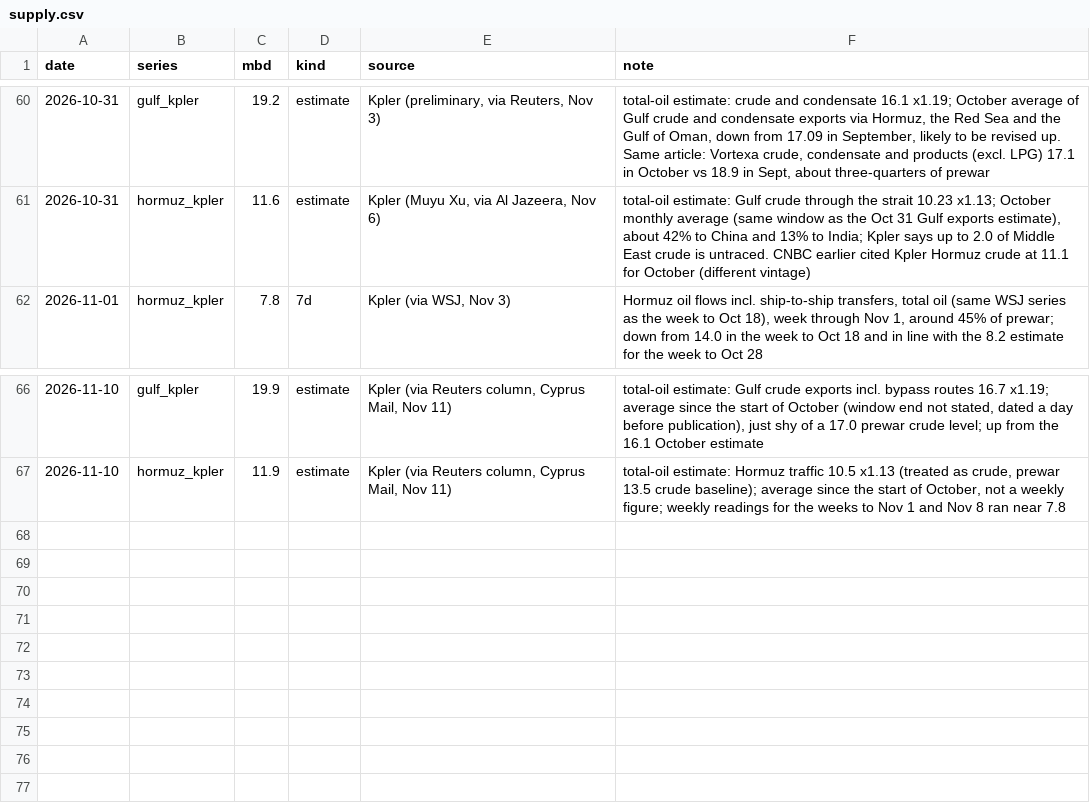
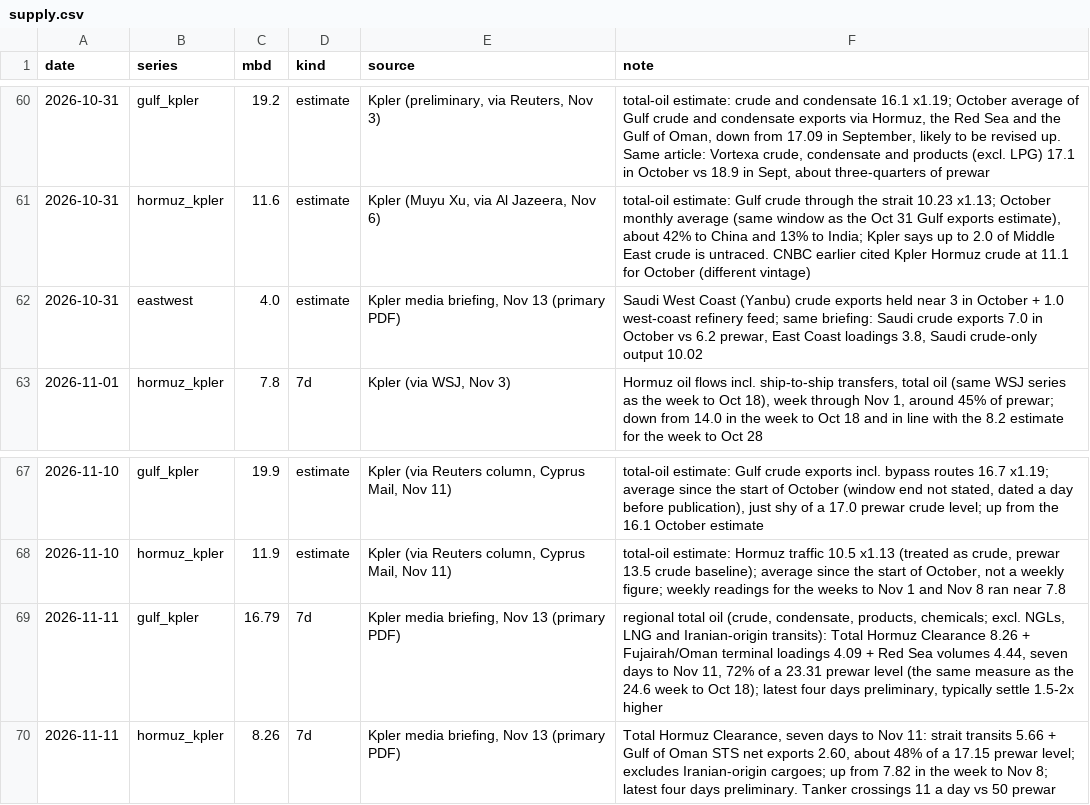
Before and after one commit to abrandt1897/GeoBrief, a CSV file: data/supply.csv, drawn as a sheet; only a part is shown, gaps mark what is left out; the diff names each change by its address in the sheet, - before the commit and + after, or states it on an @@ line.

```diff
--- a/data/supply.csv
+++ b/data/supply.csv
+row 62: 2026-10-31 | eastwest | 4.0 | estimate | Kpler media briefing, Nov 13 (primary PDF) | Saudi West Coast (Yanbu) crude exports held near 3 in October + 1.0 west-coast refinery feed; same briefing: Saudi crude exports 7.0 in October vs 6.2 prewar, East Coast loadings 3.8, Saudi crude-only output 10.02
+row 69: 2026-11-11 | gulf_kpler | 16.79 | 7d | Kpler media briefing, Nov 13 (primary PDF) | regional total oil (crude, condensate, products, chemicals; excl. NGLs, LNG and Iranian-origin transits): Total Hormuz Clearance 8.26 + Fujairah/Oman terminal loadings 4.09 + Red Sea volumes 4.44, seven days to Nov 11, 72% of a 23.31 prewar level (the same measure as the 24.6 week to Oct 18); latest four days preliminary, typically settle 1.5-2x higher
+row 70: 2026-11-11 | hormuz_kpler | 8.26 | 7d | Kpler media briefing, Nov 13 (primary PDF) | Total Hormuz Clearance, seven days to Nov 11: strait transits 5.66 + Gulf of Oman STS net exports 2.60, about 48% of a 17.15 prewar level; excludes Iranian-origin cargoes; up from 7.82 in the week to Nov 8; latest four days preliminary. Tanker crossings 11 a day vs 50 prewar
```
Also changed, not shown: data/gas.csv, data/headlines.csv, 5 other files.
